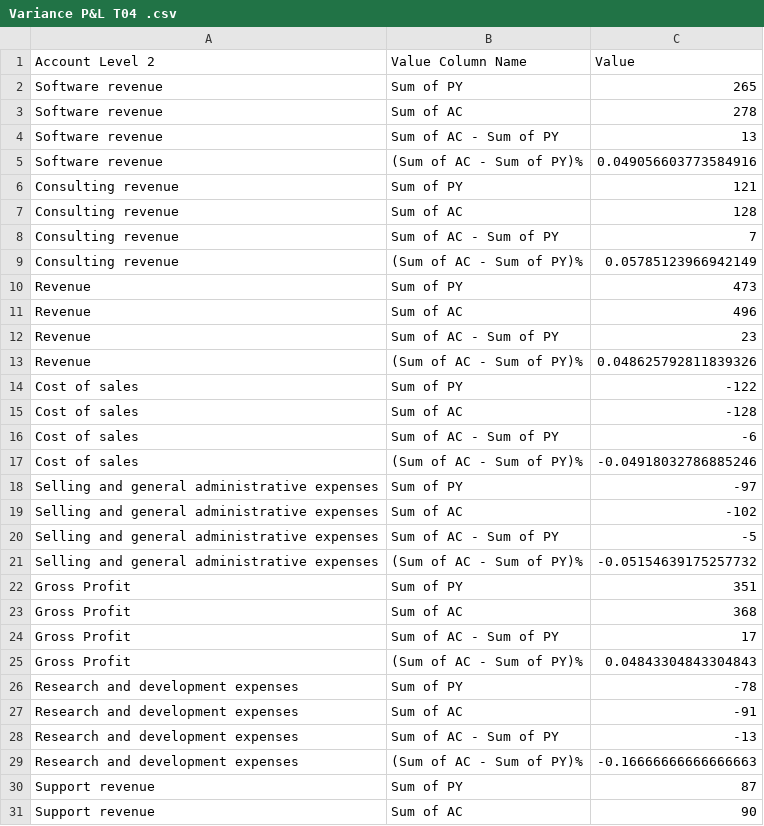
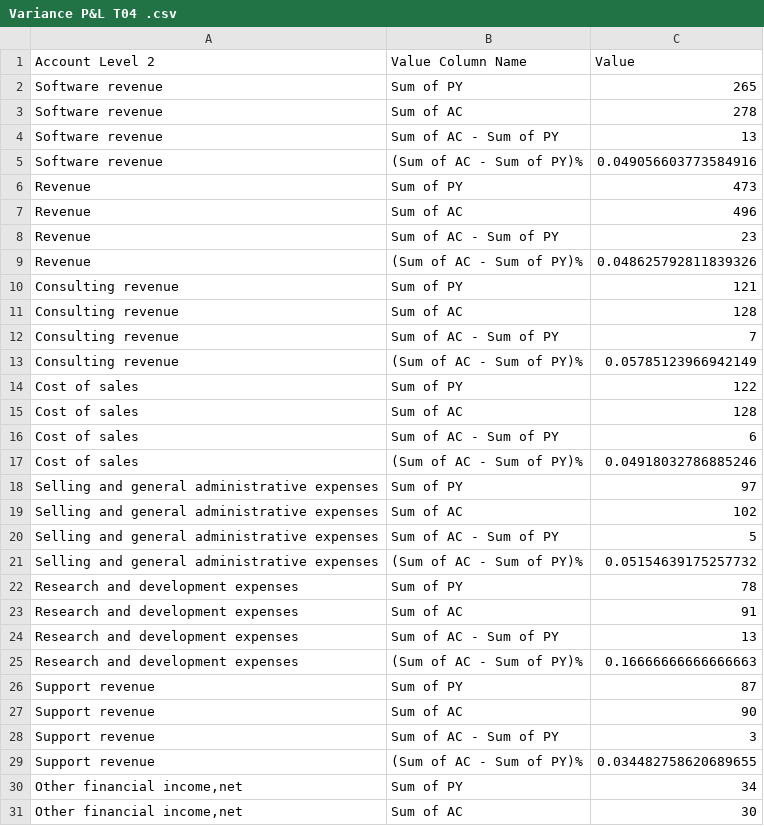
Before and after one commit to vbinithyanandamv/Examples, a CSV file: Variance/Variance P&l T04/Variance P&L T04 .csv, drawn as a sheet; only a part is shown; the shorter side is filled out with more unchanged rows; the diff covers the shown part only.

```diff
--- a/Variance/Variance P&l T04/Variance P&L T04 .csv
+++ b/Variance/Variance P&l T04/Variance P&L T04 .csv
@@ -5,2 +5,6 @@ Account Level 2,Value Column Name,Value
 "Software revenue","(Sum of AC - Sum of PY)%","0.049056603773584916"
+"Revenue","Sum of PY","473"
+"Revenue","Sum of AC","496"
+"Revenue","Sum of AC - Sum of PY","23"
+"Revenue","(Sum of AC - Sum of PY)%","0.048625792811839326"
 "Consulting revenue","Sum of PY","121"
@@ -9,22 +13,14 @@ Account Level 2,Value Column Name,Value
 "Consulting revenue","(Sum of AC - Sum of PY)%","0.05785123966942149"
-"Revenue","Sum of PY","473"
-"Revenue","Sum of AC","496"
-"Revenue","Sum of AC - Sum of PY","23"
-"Revenue","(Sum of AC - Sum of PY)%","0.048625792811839326"
-"Cost of sales","Sum of PY","-122"
-"Cost of sales","Sum of AC","-128"
-"Cost of sales","Sum of AC - Sum of PY","-6"
-"Cost of sales","(Sum of AC - Sum of PY)%","-0.04918032786885246"
-"Selling and general administrative expenses","Sum of PY","-97"
-"Selling and general administrative expenses","Sum of AC","-102"
-"Selling and general administrative expenses","Sum of AC - Sum of PY","-5"
-"Selling and general administrative expenses","(Sum of AC - Sum of PY)%","-0.05154639175257732"
-"Gross Profit","Sum of PY","351"
-"Gross Profit","Sum of AC","368"
-"Gross Profit","Sum of AC - Sum of PY","17"
-"Gross Profit","(Sum of AC - Sum of PY)%","0.04843304843304843"
-"Research and development expenses","Sum of PY","-78"
-"Research and development expenses","Sum of AC","-91"
-"Research and development expenses","Sum of AC - Sum of PY","-13"
-"Research and development expenses","(Sum of AC - Sum of PY)%","-0.16666666666666663"
+"Cost of sales","Sum of PY","122"
+"Cost of sales","Sum of AC","128"
+"Cost of sales","Sum of AC - Sum of PY","6"
+"Cost of sales","(Sum of AC - Sum of PY)%","0.04918032786885246"
+"Selling and general administrative expenses","Sum of PY","97"
+"Selling and general administrative expenses","Sum of AC","102"
+"Selling and general administrative expenses","Sum of AC - Sum of PY","5"
+"Selling and general administrative expenses","(Sum of AC - Sum of PY)%","0.05154639175257732"
+"Research and development expenses","Sum of PY","78"
+"Research and development expenses","Sum of AC","91"
+"Research and development expenses","Sum of AC - Sum of PY","13"
+"Research and development expenses","(Sum of AC - Sum of PY)%","0.16666666666666663"
 "Support revenue","Sum of PY","87"
```
Also changed, not shown: 12 removed rows and 4 edited cells elsewhere in this file, Variance/Variance P&L T03/Variance P&L T03.csv, 4 other files.
